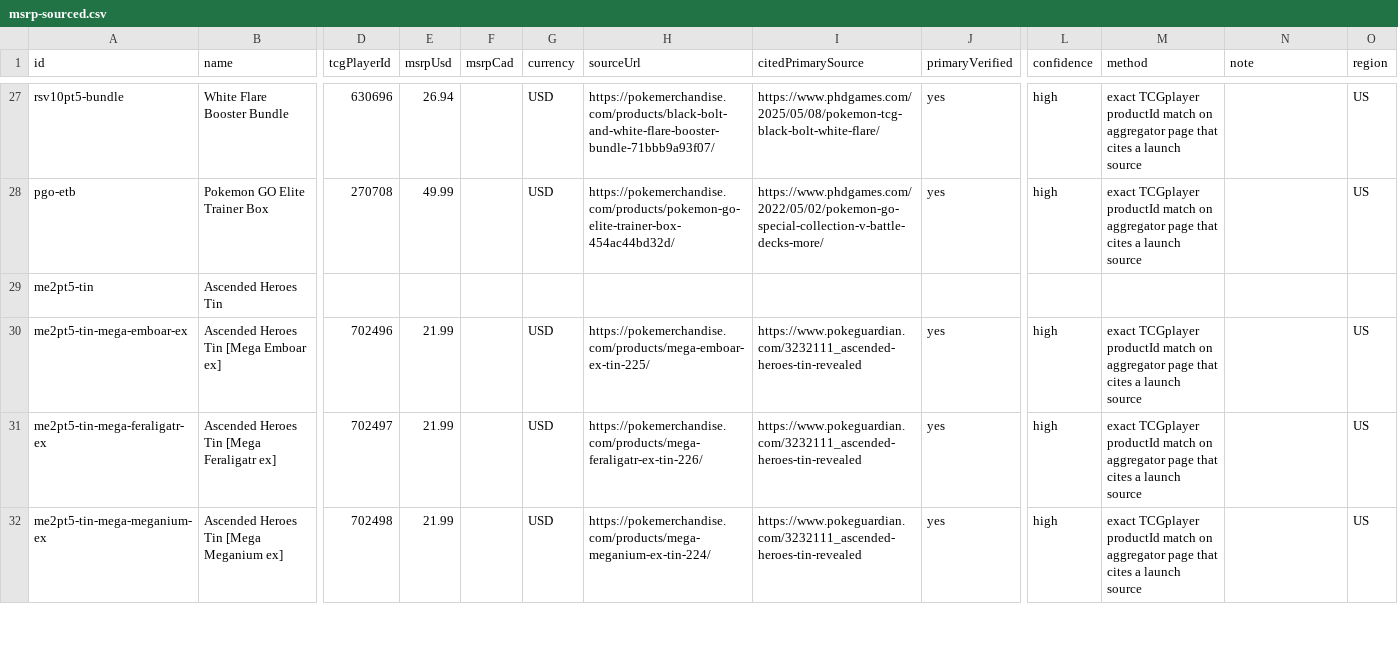
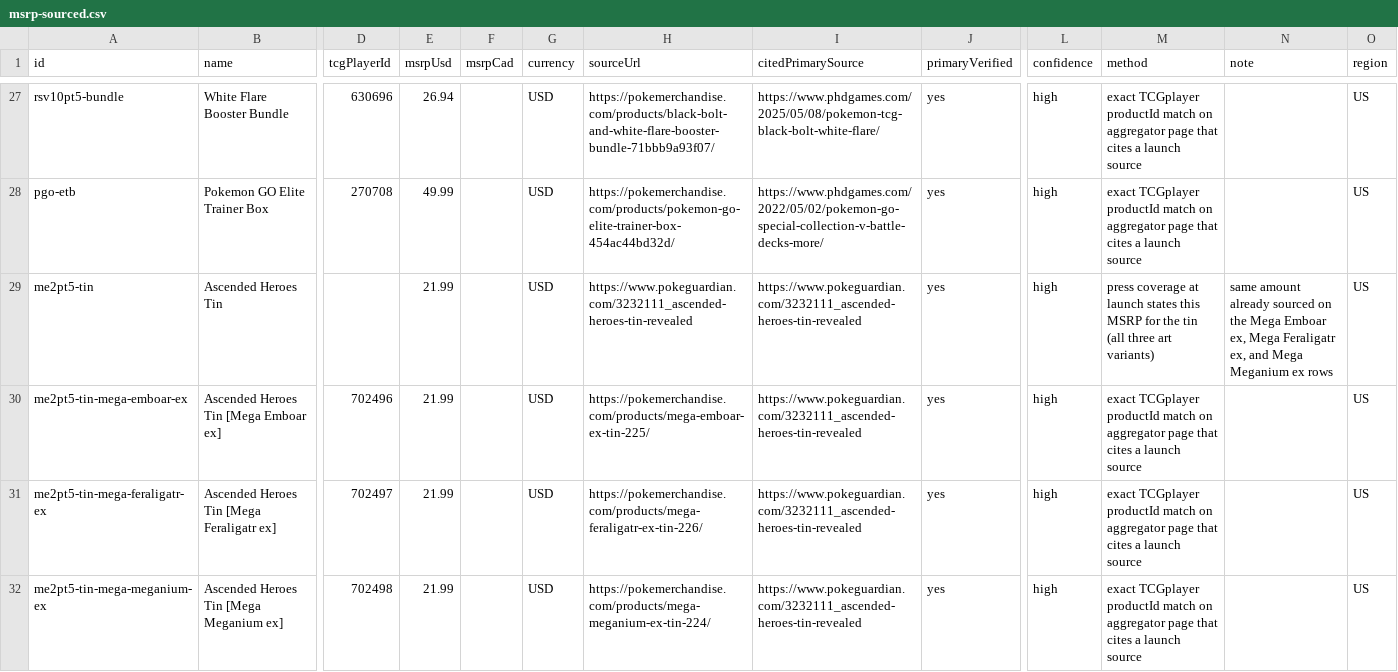
Before and after one commit to Tbaker-maker/Catchem-data, a CSV file: research/msrp/msrp-sourced.csv, drawn as a sheet; only a part is shown, gaps mark what is left out; the diff covers the shown part only; the diff names each change by its address in the sheet, - before the commit and + after, or states it on an @@ line.

Commit message:
data: msrp-sourced 196/227 (two tins and Crown Zenith Unown V & Lugia V)
Three more high-confidence US amounts, each from a press page that states the price: Ascended Heroes Tin and Mega Forces Tin at $21.99, and the Crown Zenith Special Collection—Unown V & Lugia V at $39.99 (GameStop US launch listing, replacing an unsourced $59.99 aggregator figure). Nothing estimated. 31 rows remain unshown.

```diff
--- a/research/msrp/msrp-sourced.csv
+++ b/research/msrp/msrp-sourced.csv
-E29 (msrpUsd): (empty)
+E29 (msrpUsd): 21.99
-G29 (currency): (empty)
+G29 (currency): USD
-H29 (sourceUrl): (empty)
+H29 (sourceUrl): https://www.pokeguardian.com/3232111_ascended-heroes-tin-revealed
-I29 (citedPrimarySource): (empty)
+I29 (citedPrimarySource): https://www.pokeguardian.com/3232111_ascended-heroes-tin-revealed
-J29 (primaryVerified): (empty)
+J29 (primaryVerified): yes
-L29 (confidence): (empty)
+L29 (confidence): high
-M29 (method): (empty)
+M29 (method): press coverage at launch states this MSRP for the tin (all three art variants)
-N29 (note): (empty)
+N29 (note): same amount already sourced on the Mega Emboar ex, Mega Feraligatr ex, and Mega Meganium ex rows
-O29 (region): (empty)
+O29 (region): US
```
Also changed, not shown: 17 edited cells elsewhere in this file, 2 other files.
